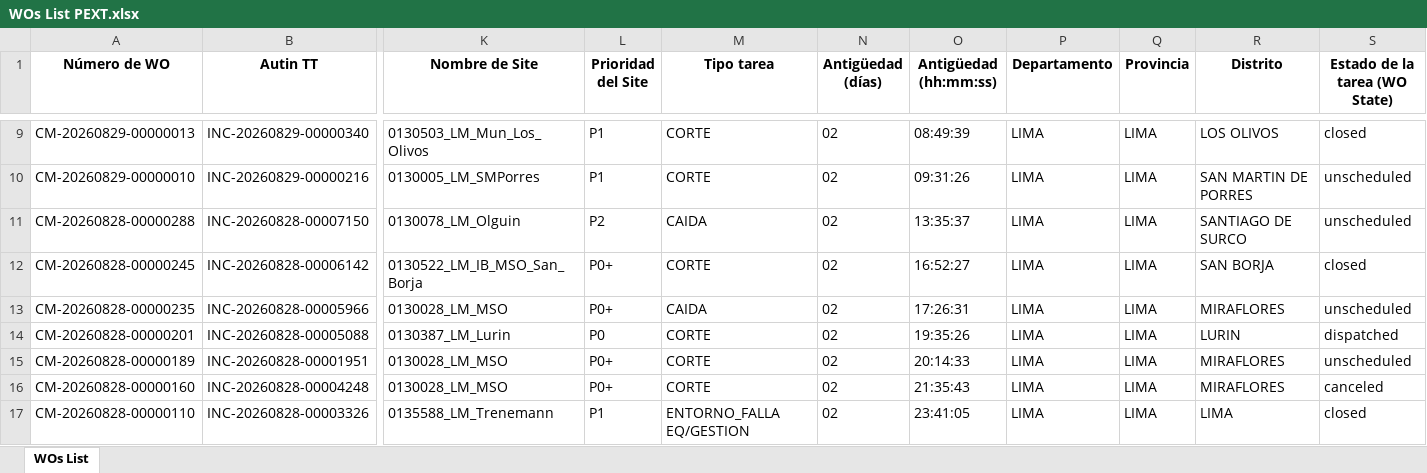
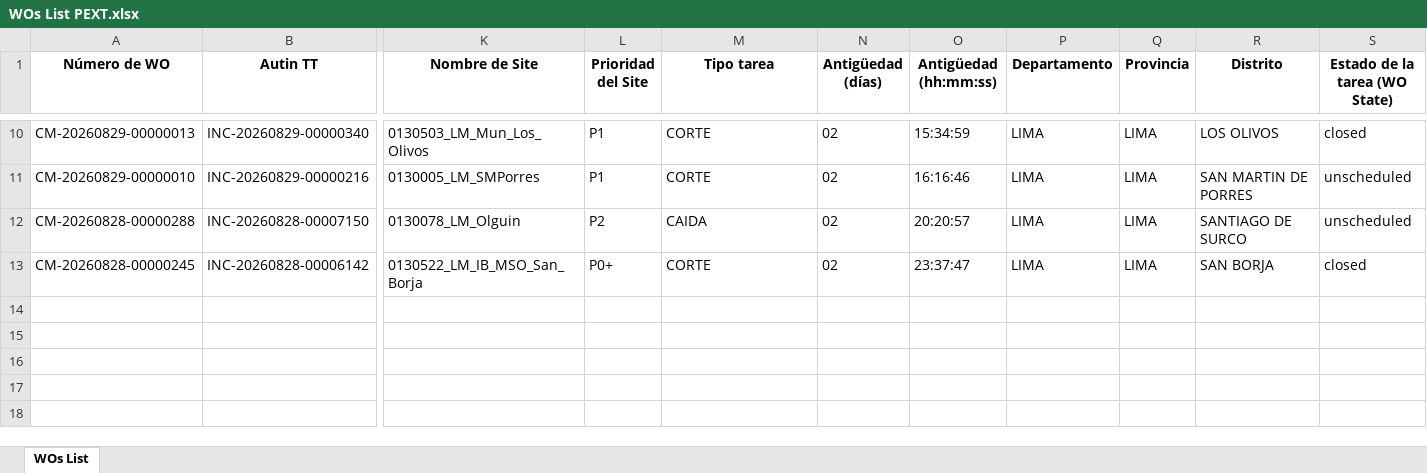
Before and after one commit to hanzpierre-zhan/Nucleus, an Excel workbook: scripts/WOs List PEXT.xlsx, sheet WOs List, drawn as a sheet; only a part is shown, gaps mark what is left out; values as stored, in another font and other column widths than the file's, no borders; removed rows and columns are numbered as before the commit, all else as after; rows hold the shown columns only; the diff covers the shown part only; the diff names each change by its address in the sheet, - before the commit and + after, or states it on an @@ line.

```diff
--- a/scripts/WOs List PEXT.xlsx (sheet WOs List)
+++ b/scripts/WOs List PEXT.xlsx (sheet WOs List)
-O10 (Antigüedad (hh:mm:ss)): 08:49:39
+O10 (Antigüedad (hh:mm:ss)): 15:34:59
-O11 (Antigüedad (hh:mm:ss)): 09:31:26
+O11 (Antigüedad (hh:mm:ss)): 16:16:46
-O12 (Antigüedad (hh:mm:ss)): 13:35:37
+O12 (Antigüedad (hh:mm:ss)): 20:20:57
-O13 (Antigüedad (hh:mm:ss)): 16:52:27
+O13 (Antigüedad (hh:mm:ss)): 23:37:47
-row 13: CM-20260828-00000235 | INC-20260828-00005966 | 0130028_LM_MSO | P0+ | CAIDA | 02 | 17:26:31 | LIMA | LIMA | MIRAFLORES | unscheduled
-row 14: CM-20260828-00000201 | INC-20260828-00005088 | 0130387_LM_Lurin | P0 | CORTE | 02 | 19:35:26 | LIMA | LIMA | LURIN | dispatched
-row 15: CM-20260828-00000189 | INC-20260828-00001951 | 0130028_LM_MSO | P0+ | CORTE | 02 | 20:14:33 | LIMA | LIMA | MIRAFLORES | unscheduled
-row 16: CM-20260828-00000160 | INC-20260828-00004248 | 0130028_LM_MSO | P0+ | CORTE | 02 | 21:35:43 | LIMA | LIMA | MIRAFLORES | canceled
-row 17: CM-20260828-00000110 | INC-20260828-00003326 | 0135588_LM_Trenemann | P1 | ENTORNO_FALLA EQ/GESTION | 02 | 23:41:05 | LIMA | LIMA | LIMA | closed
```
Also changed, not shown: 1 added row and 22 edited cells elsewhere in this sheet, scripts/Nucleus_SITE.xlsx, scripts/WOs List FLM.xlsx, 2 other files.
